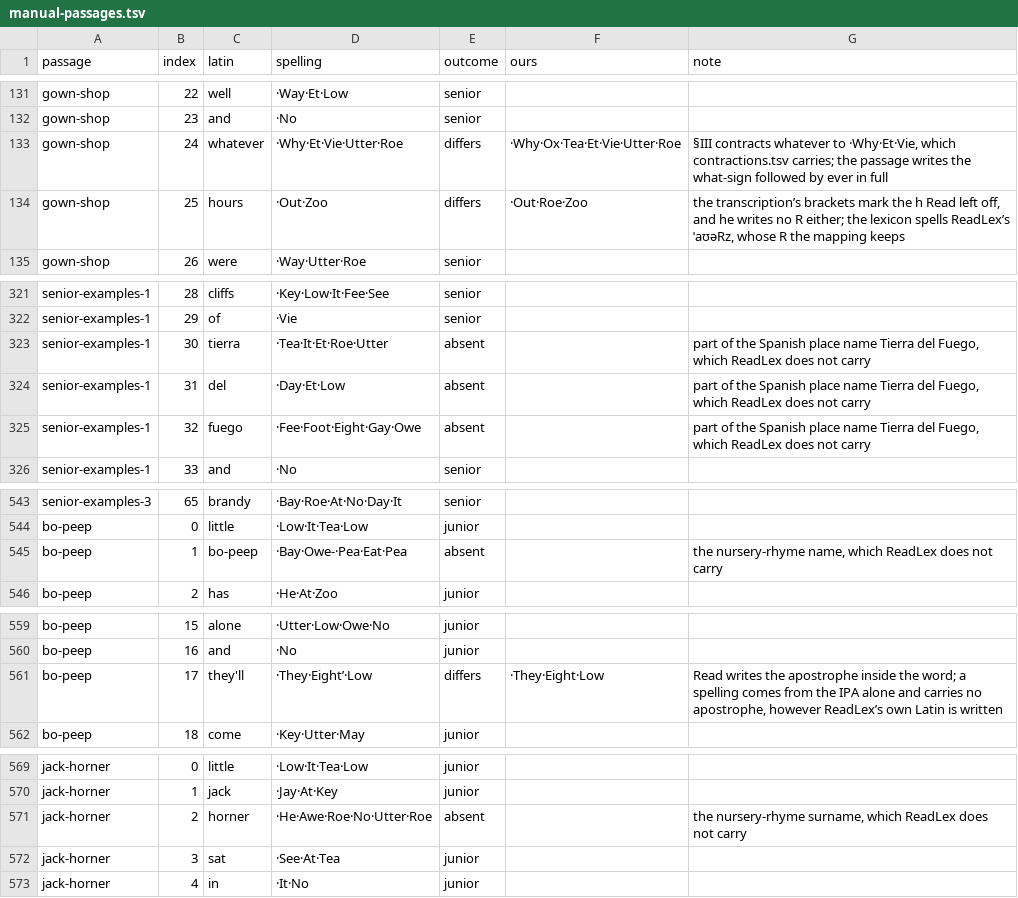
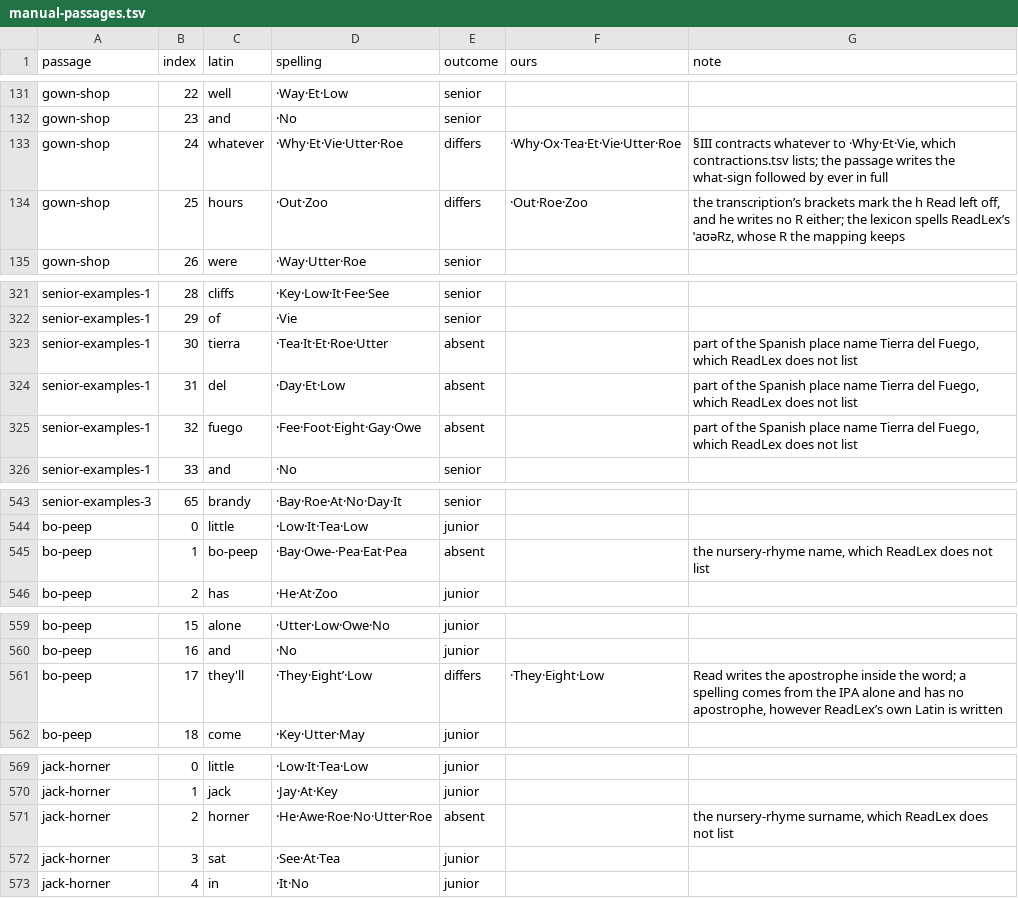
Before and after one commit to adiabatic/quikscript-lexicon, a TSV file: src/qslex/data/manual-passages.tsv, drawn as a sheet; only a part is shown, gaps mark what is left out.

```diff
--- a/src/qslex/data/manual-passages.tsv
+++ b/src/qslex/data/manual-passages.tsv
@@ -132,3 +132,3 @@ gown-shop	22	well	·Way·Et·Low	senior
 gown-shop	23	and	·No	senior		
-gown-shop	24	whatever	·Why·Et·Vie·Utter·Roe	differs	·Why·Ox·Tea·Et·Vie·Utter·Roe	§III contracts whatever to ·Why·Et·Vie, which contractions.tsv carries; the passage writes the what-sign followed by ever in full
+gown-shop	24	whatever	·Why·Et·Vie·Utter·Roe	differs	·Why·Ox·Tea·Et·Vie·Utter·Roe	§III contracts whatever to ·Why·Et·Vie, which contractions.tsv lists; the passage writes the what-sign followed by ever in full
 gown-shop	25	hours	·Out·Zoo	differs	·Out·Roe·Zoo	the transcription’s brackets mark the h Read left off, and he writes no R either; the lexicon spells ReadLex’s ˈaʊəRz, whose R the mapping keeps
@@ -322,5 +322,5 @@ senior-examples-1	28	cliffs	·Key·Low·It·Fee·See	senior
 senior-examples-1	29	of	·Vie	senior		
-senior-examples-1	30	tierra	·Tea·It·Et·Roe·Utter	absent		part of the Spanish place name Tierra del Fuego, which ReadLex does not carry
-senior-examples-1	31	del	·Day·Et·Low	absent		part of the Spanish place name Tierra del Fuego, which ReadLex does not carry
-senior-examples-1	32	fuego	·Fee·Foot·Eight·Gay·Owe	absent		part of the Spanish place name Tierra del Fuego, which ReadLex does not carry
+senior-examples-1	30	tierra	·Tea·It·Et·Roe·Utter	absent		part of the Spanish place name Tierra del Fuego, which ReadLex does not list
+senior-examples-1	31	del	·Day·Et·Low	absent		part of the Spanish place name Tierra del Fuego, which ReadLex does not list
+senior-examples-1	32	fuego	·Fee·Foot·Eight·Gay·Owe	absent		part of the Spanish place name Tierra del Fuego, which ReadLex does not list
 senior-examples-1	33	and	·No	senior		
@@ -544,3 +544,3 @@ senior-examples-3	65	brandy	·Bay·Roe·At·No·Day·It	senior
 bo-peep	0	little	·Low·It·Tea·Low	junior		
-bo-peep	1	bo-peep	·Bay·Owe-·Pea·Eat·Pea	absent		the nursery-rhyme name, which ReadLex does not carry
+bo-peep	1	bo-peep	·Bay·Owe-·Pea·Eat·Pea	absent		the nursery-rhyme name, which ReadLex does not list
 bo-peep	2	has	·He·At·Zoo	junior		
@@ -560,3 +560,3 @@ bo-peep	15	alone	·Utter·Low·Owe·No	junior
 bo-peep	16	and	·No	junior		
-bo-peep	17	they'll	·They·Eight’·Low	differs	·They·Eight·Low	Read writes the apostrophe inside the word; a spelling comes from the IPA alone and carries no apostrophe, however ReadLex’s own Latin is written
+bo-peep	17	they'll	·They·Eight’·Low	differs	·They·Eight·Low	Read writes the apostrophe inside the word; a spelling comes from the IPA alone and has no apostrophe, however ReadLex’s own Latin is written
 bo-peep	18	come	·Key·Utter·May	junior		
@@ -570,3 +570,3 @@ jack-horner	0	little	·Low·It·Tea·Low	junior
 jack-horner	1	jack	·Jay·At·Key	junior		
-jack-horner	2	horner	·He·Awe·Roe·No·Utter·Roe	absent		the nursery-rhyme surname, which ReadLex does not carry
+jack-horner	2	horner	·He·Awe·Roe·No·Utter·Roe	absent		the nursery-rhyme surname, which ReadLex does not list
 jack-horner	3	sat	·See·At·Tea	junior		
```
Also changed, not shown: src/qslex/data/added-words.tsv.
